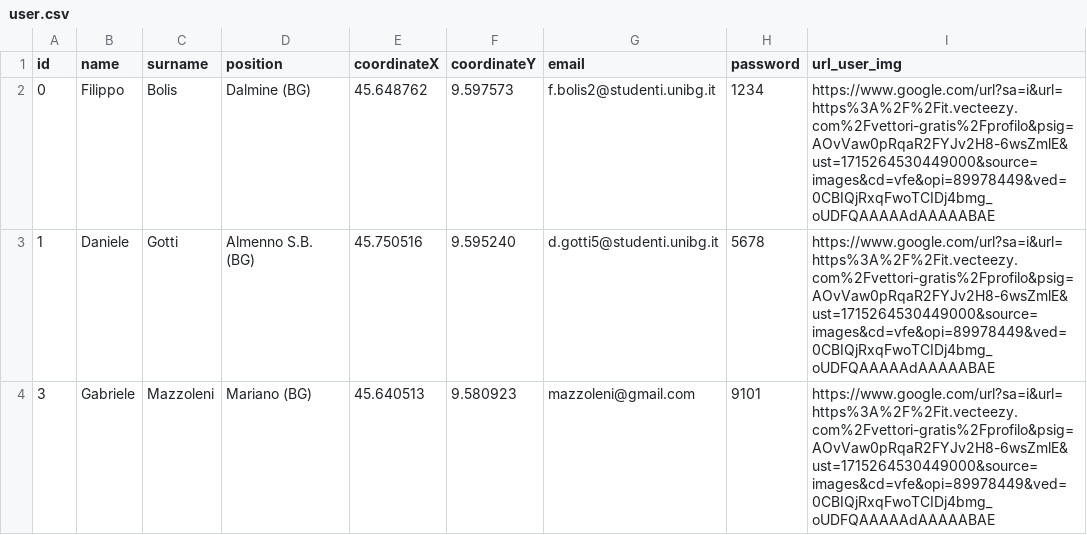
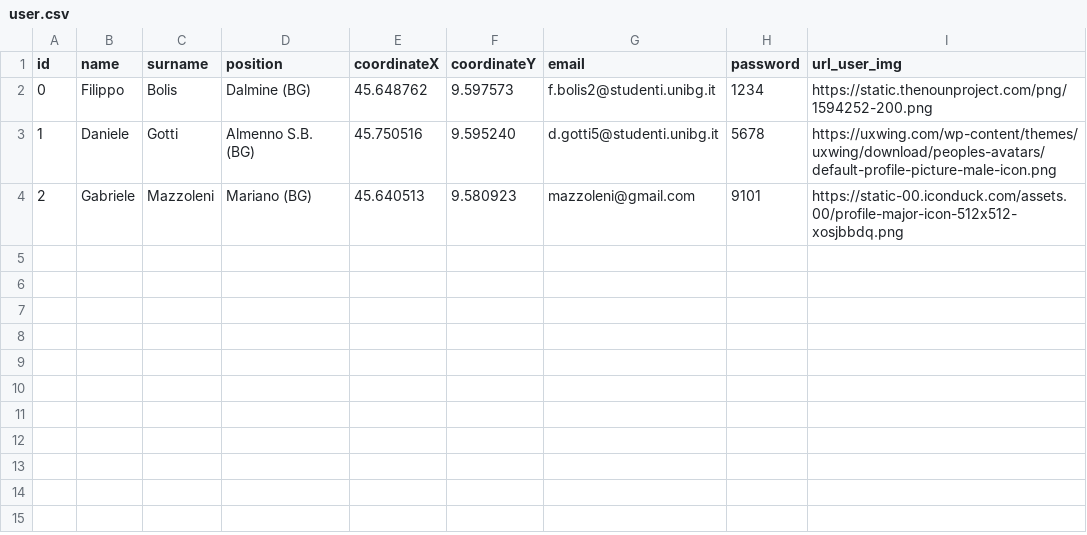
Before and after one commit to DanieleGotti/ConnecTEDx, a CSV file: ConnecTEDx/code/aws/dataset/user.csv, drawn as a sheet.

```diff
--- a/ConnecTEDx/code/aws/dataset/user.csv
+++ b/ConnecTEDx/code/aws/dataset/user.csv
@@ -1,4 +1,4 @@
 id,name,surname,position,coordinateX,coordinateY,email,password,url_user_img
-0,Filippo,Bolis,Dalmine (BG),45.648762,9.597573,f.bolis2@studenti.unibg.it,1234,https://www.google.com/url?sa=i&url=https%3A%2F%2Fit.vecteezy.com%2Fvettori-gratis%2Fprofilo&psig=AOvVaw0pRqaR2FYJv2H8-6wsZmlE&ust=1715264530449000&source=images&cd=vfe&opi=89978449&ved=0CBIQjRxqFwoTCIDj4bmg_oUDFQAAAAAdAAAAABAE
-1,Daniele,Gotti,Almenno S.B. (BG),45.750516,9.595240,d.gotti5@studenti.unibg.it,5678,https://www.google.com/url?sa=i&url=https%3A%2F%2Fit.vecteezy.com%2Fvettori-gratis%2Fprofilo&psig=AOvVaw0pRqaR2FYJv2H8-6wsZmlE&ust=1715264530449000&source=images&cd=vfe&opi=89978449&ved=0CBIQjRxqFwoTCIDj4bmg_oUDFQAAAAAdAAAAABAE
-3,Gabriele,Mazzoleni,Mariano (BG),45.640513,9.580923,mazzoleni@gmail.com,9101,https://www.google.com/url?sa=i&url=https%3A%2F%2Fit.vecteezy.com%2Fvettori-gratis%2Fprofilo&psig=AOvVaw0pRqaR2FYJv2H8-6wsZmlE&ust=1715264530449000&source=images&cd=vfe&opi=89978449&ved=0CBIQjRxqFwoTCIDj4bmg_oUDFQAAAAAdAAAAABAE
+0,Filippo,Bolis,Dalmine (BG),45.648762,9.597573,f.bolis2@studenti.unibg.it,1234,https://static.thenounproject.com/png/1594252-200.png
+1,Daniele,Gotti,Almenno S.B. (BG),45.750516,9.595240,d.gotti5@studenti.unibg.it,5678,https://uxwing.com/wp-content/themes/uxwing/download/peoples-avatars/default-profile-picture-male-icon.png
+2,Gabriele,Mazzoleni,Mariano (BG),45.640513,9.580923,mazzoleni@gmail.com,9101,https://static-00.iconduck.com/assets.00/profile-major-icon-512x512-xosjbbdq.png
```
Also changed, not shown: 1 other file.
